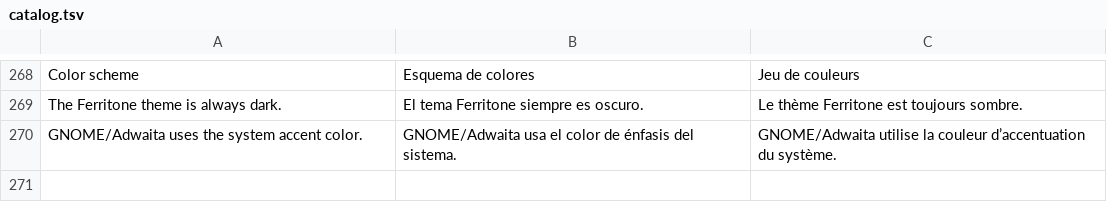
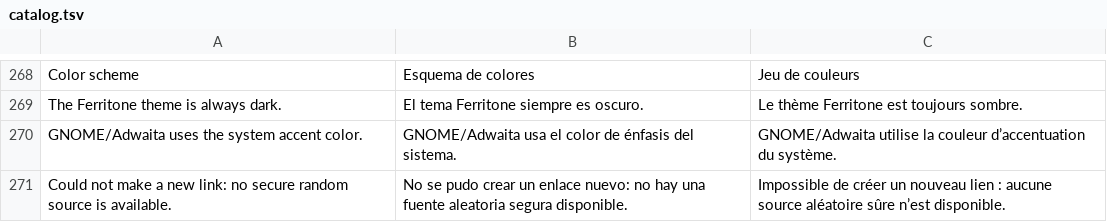
Before and after one commit to ghsantosalves/ferritone, a TSV file: src/i18n/catalog.tsv, drawn as a sheet; only a part is shown, gaps mark what is left out; the diff names each change by its address in the sheet, - before the commit and + after, or states it on an @@ line.

```diff
--- a/src/i18n/catalog.tsv
+++ b/src/i18n/catalog.tsv
+row 271: Could not make a new link: no secure random source is available. | No se pudo crear un enlace nuevo: no hay una fuente aleatoria segura disponible. | Impossible de créer un nouveau lien : aucune source aléatoire sûre n’est disponible.
```
Also changed, not shown: 15 other files.
